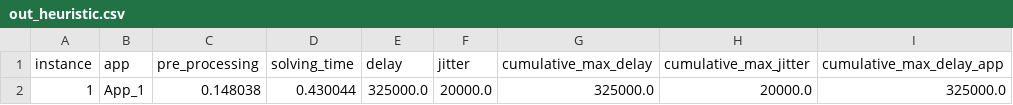
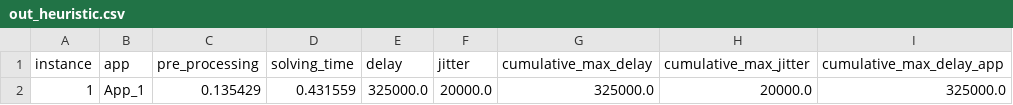
Before and after one commit to GGraziadei/TSN-IEEE-802.1Qbv--scheduling-module, a CSV file: instance_generator/instances/instance_jitter/out_heuristic.csv, drawn as a sheet; only a part is shown; the diff names each change by its address in the sheet, - before the commit and + after, or states it on an @@ line.

Commit message:
Validation results

```diff
--- a/instance_generator/instances/instance_jitter/out_heuristic.csv
+++ b/instance_generator/instances/instance_jitter/out_heuristic.csv
-C2 (pre_processing): 0.148038
+C2 (pre_processing): 0.135429
-D2 (solving_time): 0.430044
+D2 (solving_time): 0.431559
```
